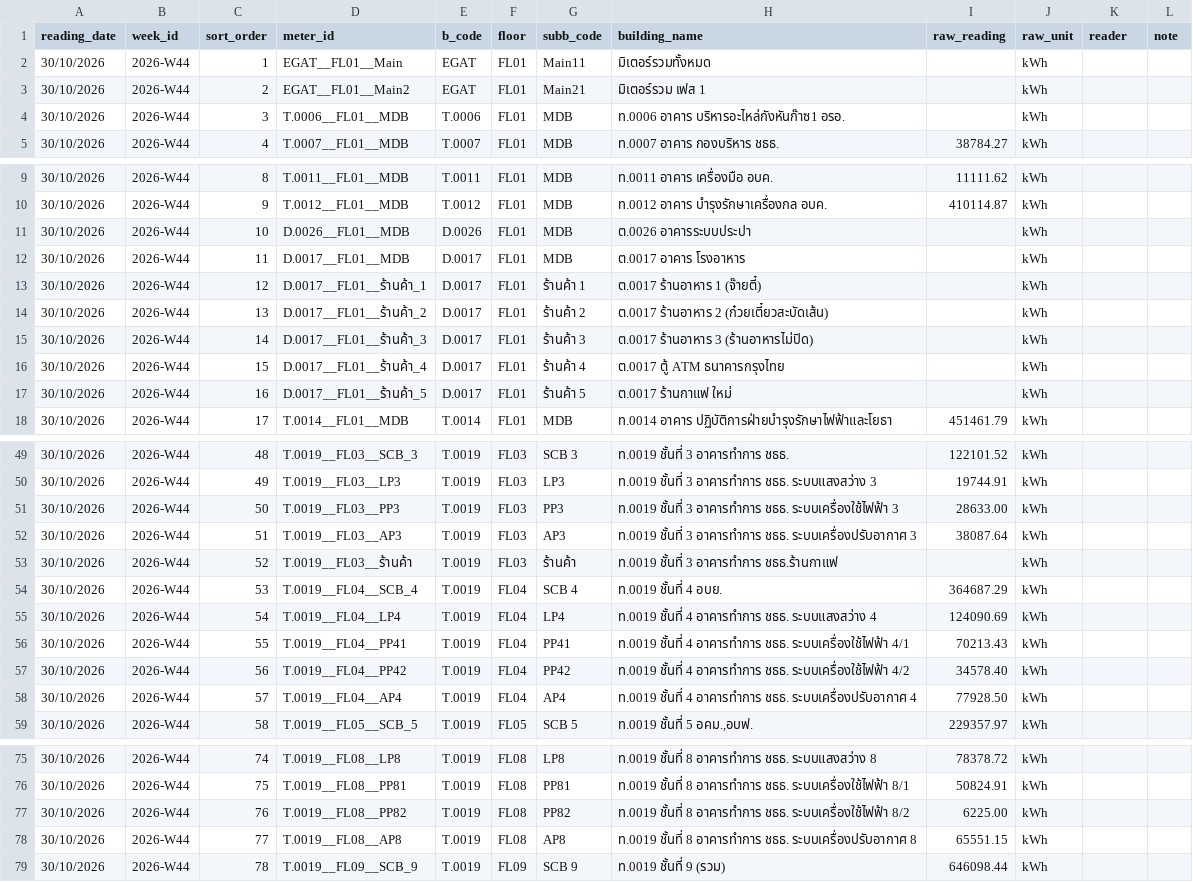
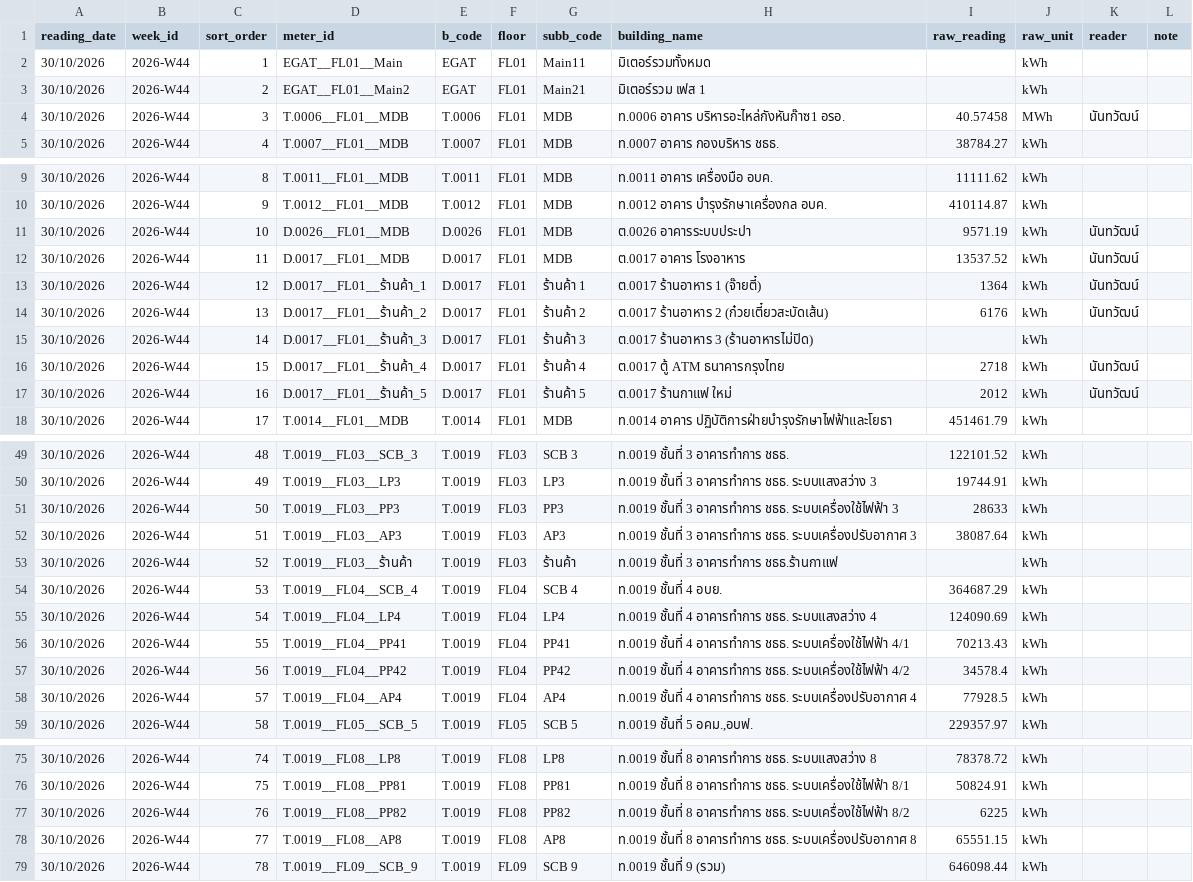
Before and after one commit to maleeart/Energy-Dashboard, a CSV file: forms/2026-W44.csv, drawn as a sheet; only a part is shown, gaps mark what is left out; the diff covers the shown part only.

Commit message:
Update 2026-W44.csv via meter form

```diff
--- a/forms/2026-W44.csv
+++ b/forms/2026-W44.csv
@@ -3,3 +3,3 @@ reading_date,week_id,sort_order,meter_id,b_code,floor,subb_code,building_name,ra
 30/10/2026,2026-W44,2,EGAT__FL01__Main2,EGAT,FL01,Main21,มิเตอร์รวม เฟส 1,,kWh,,
-30/10/2026,2026-W44,3,T.0006__FL01__MDB,T.0006,FL01,MDB,ท.0006 อาคาร บริหารอะไหล่กังหันก๊าซ1 อรอ.,,kWh,,
+30/10/2026,2026-W44,3,T.0006__FL01__MDB,T.0006,FL01,MDB,ท.0006 อาคาร บริหารอะไหล่กังหันก๊าซ1 อรอ.,40.57458,MWh,นันทวัฒน์,
 30/10/2026,2026-W44,4,T.0007__FL01__MDB,T.0007,FL01,MDB,ท.0007 อาคาร กองบริหาร ชธธ.,38784.27,kWh,,
@@ -10,9 +10,9 @@ reading_date,week_id,sort_order,meter_id,b_code,floor,subb_code,building_name,ra
 30/10/2026,2026-W44,9,T.0012__FL01__MDB,T.0012,FL01,MDB,ท.0012 อาคาร บำรุงรักษาเครื่องกล อบค.,410114.87,kWh,,
-30/10/2026,2026-W44,10,D.0026__FL01__MDB,D.0026,FL01,MDB,ต.0026 อาคารระบบประปา,,kWh,,
-30/10/2026,2026-W44,11,D.0017__FL01__MDB,D.0017,FL01,MDB,ต.0017 อาคาร โรงอาหาร,,kWh,,
-30/10/2026,2026-W44,12,D.0017__FL01__ร้านค้า_1,D.0017,FL01,ร้านค้า 1,ต.0017 ร้านอาหาร 1 (จ๊ายตี๋),,kWh,,
-30/10/2026,2026-W44,13,D.0017__FL01__ร้านค้า_2,D.0017,FL01,ร้านค้า 2,ต.0017 ร้านอาหาร 2 (ก๋วยเตี๋ยวสะบัดเส้น),,kWh,,
+30/10/2026,2026-W44,10,D.0026__FL01__MDB,D.0026,FL01,MDB,ต.0026 อาคารระบบประปา,9571.19,kWh,นันทวัฒน์,
+30/10/2026,2026-W44,11,D.0017__FL01__MDB,D.0017,FL01,MDB,ต.0017 อาคาร โรงอาหาร,13537.52,kWh,นันทวัฒน์,
+30/10/2026,2026-W44,12,D.0017__FL01__ร้านค้า_1,D.0017,FL01,ร้านค้า 1,ต.0017 ร้านอาหาร 1 (จ๊ายตี๋),1364,kWh,นันทวัฒน์,
+30/10/2026,2026-W44,13,D.0017__FL01__ร้านค้า_2,D.0017,FL01,ร้านค้า 2,ต.0017 ร้านอาหาร 2 (ก๋วยเตี๋ยวสะบัดเส้น),6176,kWh,นันทวัฒน์,
 30/10/2026,2026-W44,14,D.0017__FL01__ร้านค้า_3,D.0017,FL01,ร้านค้า 3,ต.0017 ร้านอาหาร 3 (ร้านอาหารไม่ปิด),,kWh,,
-30/10/2026,2026-W44,15,D.0017__FL01__ร้านค้า_4,D.0017,FL01,ร้านค้า 4,ต.0017 ตู้ ATM ธนาคารกรุงไทย,,kWh,,
-30/10/2026,2026-W44,16,D.0017__FL01__ร้านค้า_5,D.0017,FL01,ร้านค้า 5,ต.0017 ร้านกาแฟ ใหม่,,kWh,,
+30/10/2026,2026-W44,15,D.0017__FL01__ร้านค้า_4,D.0017,FL01,ร้านค้า 4,ต.0017 ตู้ ATM ธนาคารกรุงไทย,2718,kWh,นันทวัฒน์,
+30/10/2026,2026-W44,16,D.0017__FL01__ร้านค้า_5,D.0017,FL01,ร้านค้า 5,ต.0017 ร้านกาแฟ ใหม่,2012,kWh,นันทวัฒน์,
 30/10/2026,2026-W44,17,T.0014__FL01__MDB,T.0014,FL01,MDB,ท.0014 อาคาร ปฏิบัติการฝ่ายบำรุงรักษาไฟฟ้าและโยธา,451461.79,kWh,,
@@ -50,3 +50,3 @@ reading_date,week_id,sort_order,meter_id,b_code,floor,subb_code,building_name,ra
 30/10/2026,2026-W44,49,T.0019__FL03__LP3,T.0019,FL03,LP3,ท.0019 ชั้นที่ 3 อาคารทำการ ชธธ. ระบบแสงสว่าง 3,19744.91,kWh,,
-30/10/2026,2026-W44,50,T.0019__FL03__PP3,T.0019,FL03,PP3,ท.0019 ชั้นที่ 3 อาคารทำการ ชธธ. ระบบเครื่องใช้ไฟฟ้า 3,28633.00,kWh,,
+30/10/2026,2026-W44,50,T.0019__FL03__PP3,T.0019,FL03,PP3,ท.0019 ชั้นที่ 3 อาคารทำการ ชธธ. ระบบเครื่องใช้ไฟฟ้า 3,28633,kWh,,
 30/10/2026,2026-W44,51,T.0019__FL03__AP3,T.0019,FL03,AP3,ท.0019 ชั้นที่ 3 อาคารทำการ ชธธ. ระบบเครื่องปรับอากาศ 3,38087.64,kWh,,
@@ -56,4 +56,4 @@ reading_date,week_id,sort_order,meter_id,b_code,floor,subb_code,building_name,ra
 30/10/2026,2026-W44,55,T.0019__FL04__PP41,T.0019,FL04,PP41,ท.0019 ชั้นที่ 4 อาคารทำการ ชธธ. ระบบเครื่องใช้ไฟฟ้า 4/1,70213.43,kWh,,
-30/10/2026,2026-W44,56,T.0019__FL04__PP42,T.0019,FL04,PP42,ท.0019 ชั้นที่ 4 อาคารทำการ ชธธ. ระบบเครื่องใช้ไฟฟ้า 4/2,34578.40,kWh,,
-30/10/2026,2026-W44,57,T.0019__FL04__AP4,T.0019,FL04,AP4,ท.0019 ชั้นที่ 4 อาคารทำการ ชธธ. ระบบเครื่องปรับอากาศ 4,77928.50,kWh,,
+30/10/2026,2026-W44,56,T.0019__FL04__PP42,T.0019,FL04,PP42,ท.0019 ชั้นที่ 4 อาคารทำการ ชธธ. ระบบเครื่องใช้ไฟฟ้า 4/2,34578.4,kWh,,
+30/10/2026,2026-W44,57,T.0019__FL04__AP4,T.0019,FL04,AP4,ท.0019 ชั้นที่ 4 อาคารทำการ ชธธ. ระบบเครื่องปรับอากาศ 4,77928.5,kWh,,
 30/10/2026,2026-W44,58,T.0019__FL05__SCB_5,T.0019,FL05,SCB 5,"ท.0019 ชั้นที่ 5 อคม.,อบฟ.",229357.97,kWh,,
@@ -76,3 +76,3 @@ reading_date,week_id,sort_order,meter_id,b_code,floor,subb_code,building_name,ra
 30/10/2026,2026-W44,75,T.0019__FL08__PP81,T.0019,FL08,PP81,ท.0019 ชั้นที่ 8 อาคารทำการ ชธธ. ระบบเครื่องใช้ไฟฟ้า 8/1,50824.91,kWh,,
-30/10/2026,2026-W44,76,T.0019__FL08__PP82,T.0019,FL08,PP82,ท.0019 ชั้นที่ 8 อาคารทำการ ชธธ. ระบบเครื่องใช้ไฟฟ้า 8/2,6225.00,kWh,,
+30/10/2026,2026-W44,76,T.0019__FL08__PP82,T.0019,FL08,PP82,ท.0019 ชั้นที่ 8 อาคารทำการ ชธธ. ระบบเครื่องใช้ไฟฟ้า 8/2,6225,kWh,,
 30/10/2026,2026-W44,77,T.0019__FL08__AP8,T.0019,FL08,AP8,ท.0019 ชั้นที่ 8 อาคารทำการ ชธธ. ระบบเครื่องปรับอากาศ 8,65551.15,kWh,,
```
Also changed, not shown: 1 edited cell elsewhere in this file.
